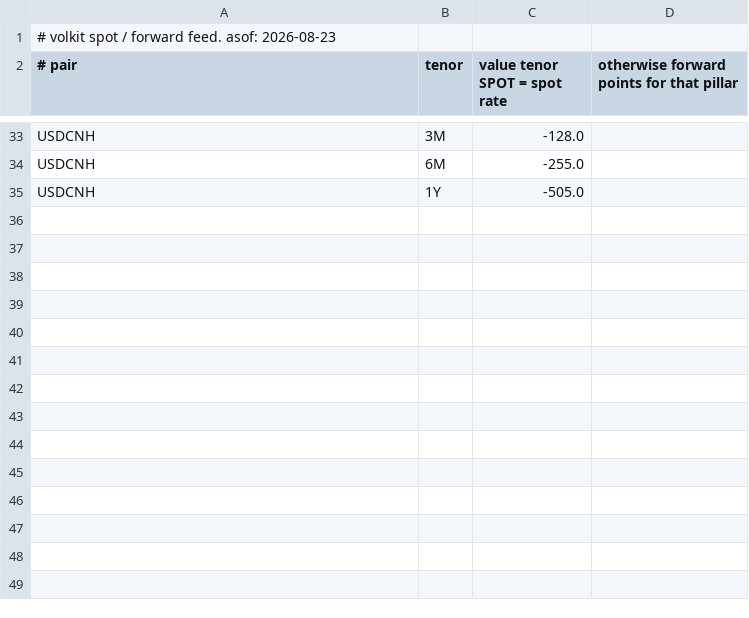
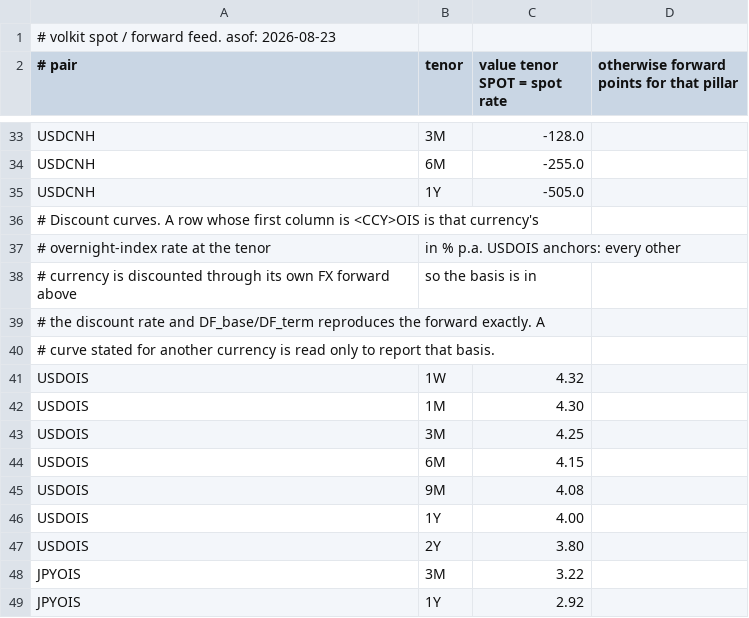
Before and after one commit to HansenMao/volatility, a CSV file: files/market_feed.csv, drawn as a sheet; only a part is shown, gaps mark what is left out.

```diff
--- a/files/market_feed.csv
+++ b/files/market_feed.csv
@@ -35 +35,15 @@ USDCNH,6M,-255.0
 USDCNH,1Y,-505.0
+# Discount curves.  A row whose first column is <CCY>OIS is that currency's
+# overnight-index rate at the tenor, in % p.a.  USDOIS anchors: every other
+# currency is discounted through its own FX forward above, so the basis is in
+# the discount rate and DF_base/DF_term reproduces the forward exactly.  A
+# curve stated for another currency is read only to report that basis.
+USDOIS,1W,4.32
+USDOIS,1M,4.30
+USDOIS,3M,4.25
+USDOIS,6M,4.15
+USDOIS,9M,4.08
+USDOIS,1Y,4.00
+USDOIS,2Y,3.80
+JPYOIS,3M,3.22
+JPYOIS,1Y,2.92
```
Also changed, not shown: 25 other files.
